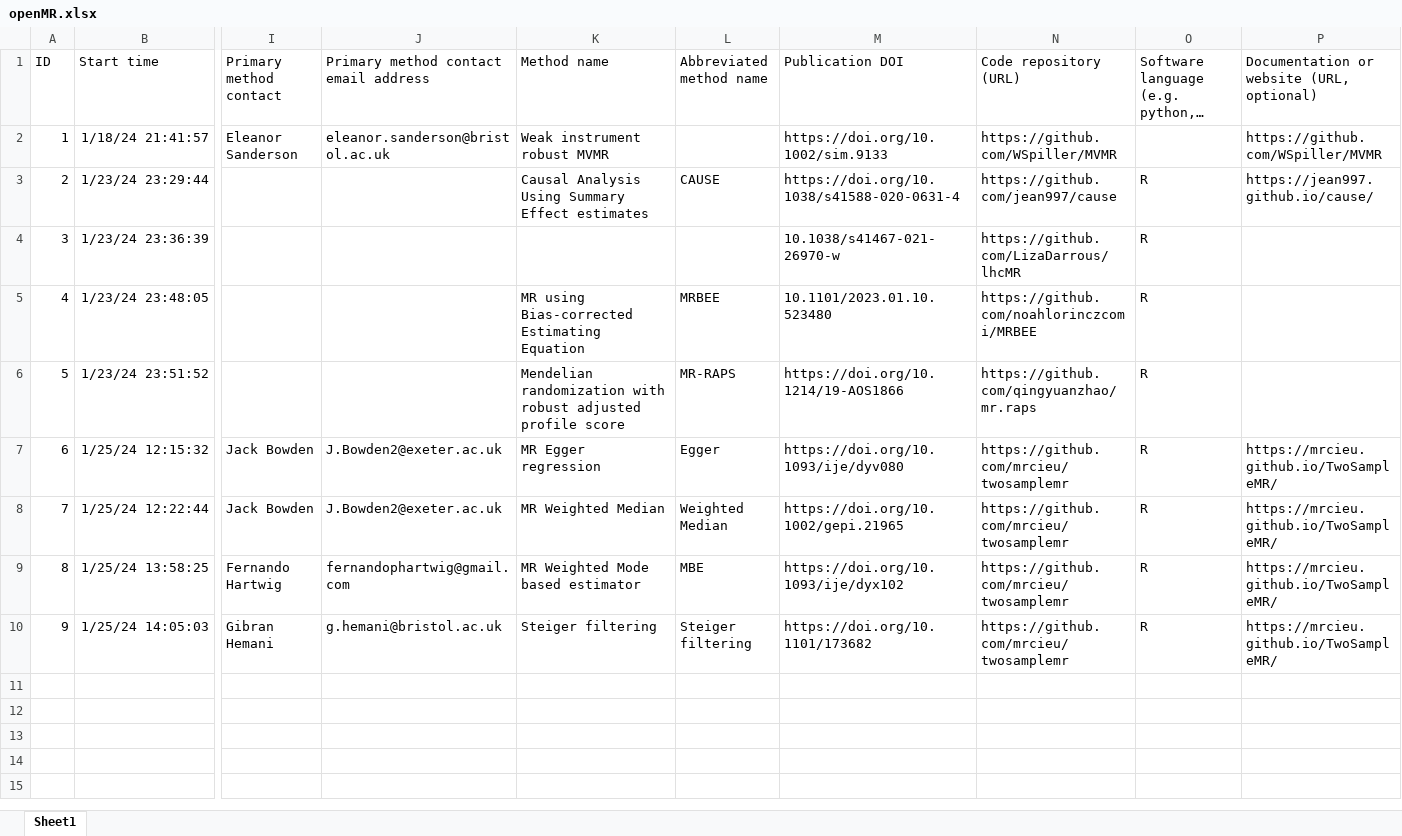
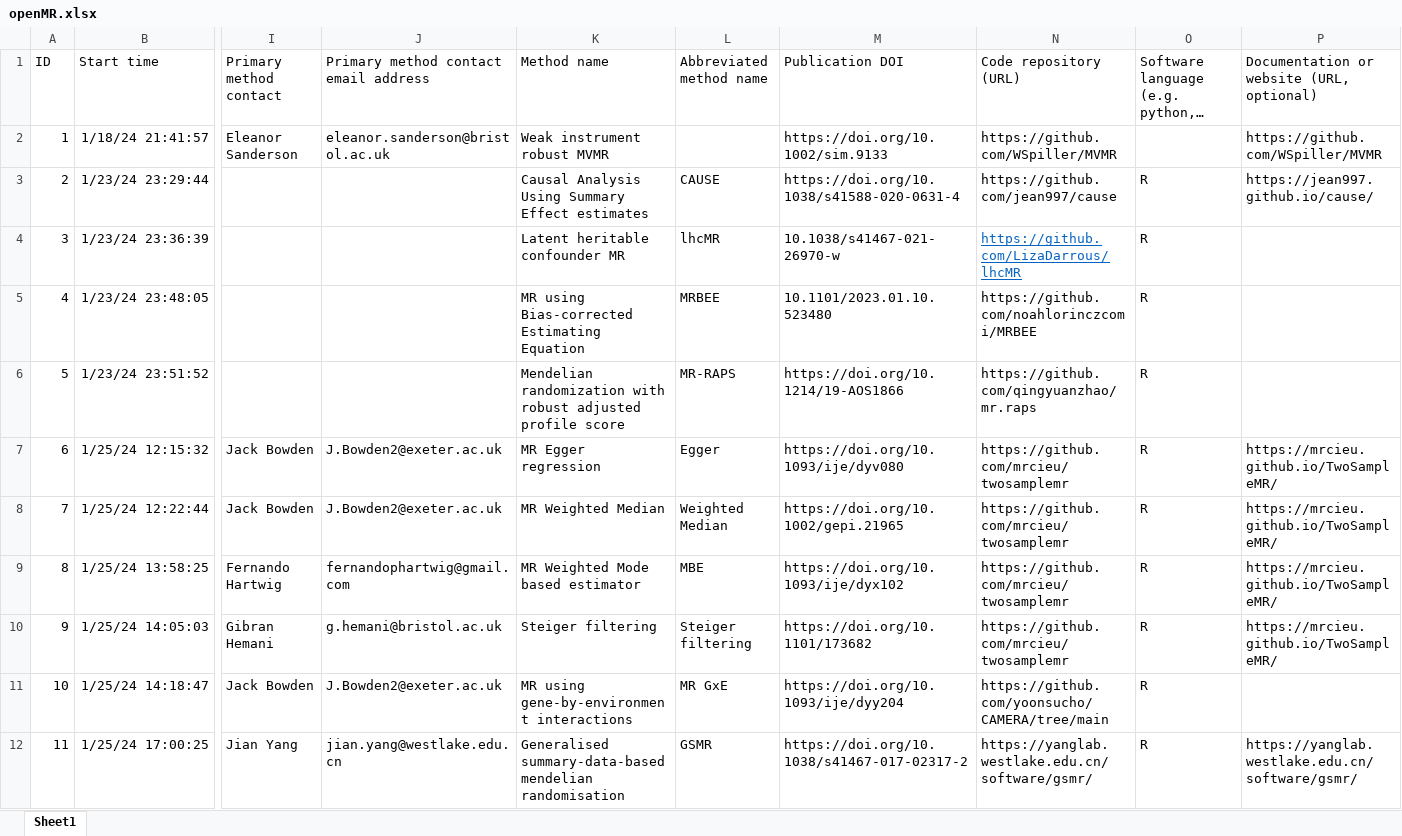
Before and after one commit to open-mr-project/open-mr-project.github.io, an Excel workbook: data/openMR.xlsx, sheet Sheet1, drawn as a sheet; only a part is shown, gaps mark what is left out; long unchanged cells end in …; values as stored, in another font and other column widths than the file's, no borders; table styles not drawn; rows hold the shown columns only; the diff names each change by its address in the sheet, - before the commit and + after, or states it on an @@ line.

```diff
--- a/data/openMR.xlsx (sheet Sheet1)
+++ b/data/openMR.xlsx (sheet Sheet1)
-K4: (empty)
+K4: Latent heritable confounder MR
-L4: (empty)
+L4: lhcMR
@@ N4 underline: off → on, text colour: black → #0563C1 @@
+row 11: 10 | 1/25/24 14:18:47 | Jack Bowden | J.Bowden2@exeter.ac.uk | MR using gene-by-environment interactions | MR GxE | https://doi.org/10.1093/ije/dyy204 | https://github.com/yoonsucho/CAMERA/tree/main | R
+row 12: 11 | 1/25/24 17:00:25 | Jian Yang | jian.yang@westlake.edu.cn | Generalised summary-data-based mendelian randomisation | GSMR | https://doi.org/10.1038/s41467-017-02317-2 | https://yanglab.westlake.edu.cn/software/gsmr/ | R | https://yanglab.westlake.edu.cn/software/gsmr/
```
Also changed, not shown: 9 other files.
